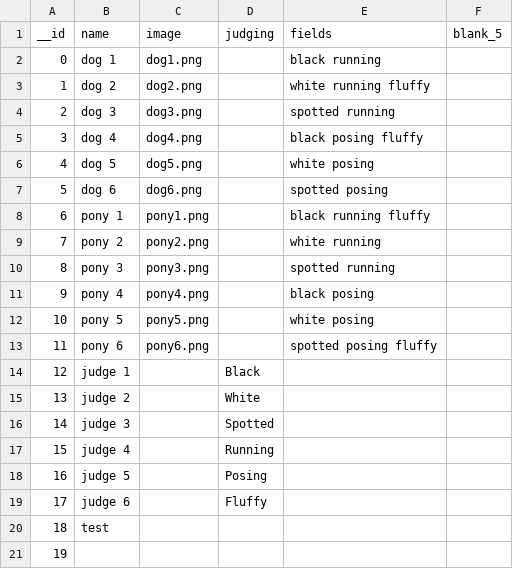
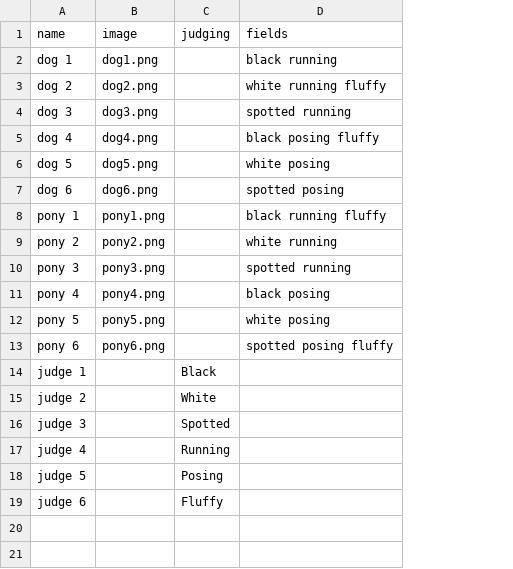
Before and after one commit to saluk/parchisel, a CSV file: projects/dog_and_pony/cards.csv, drawn as a sheet; the diff names each change by its address in the sheet, - before the commit and + after, or states it on an @@ line.

```diff
--- a/projects/dog_and_pony/cards.csv
+++ b/projects/dog_and_pony/cards.csv
-column A (__id), rows 2-19: 0 | 1 | 2 | 3 | 4 | 5 | 6 | 7 | 8 | 9 | 10 | 11 | 12 | 13 | 14 | 15 | 16 | 17
-column F (blank_5), empty
-row 20: 18 | test
-row 21: 19
```
Also changed, not shown: 7 other files.
